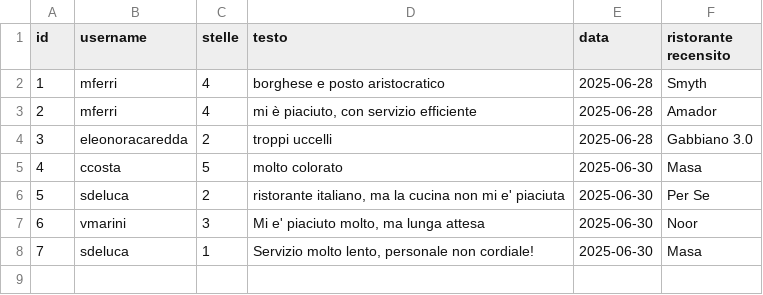
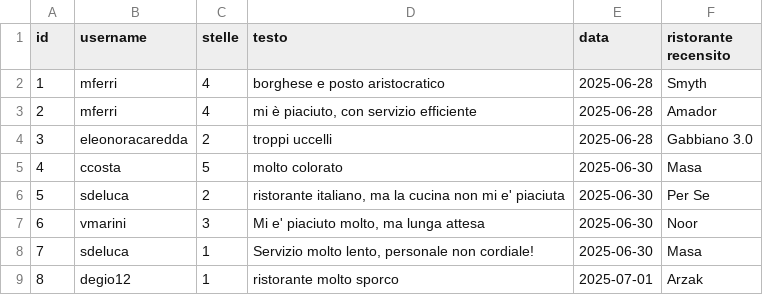
Before and after one commit to amukhinprog/theKnife, a CSV file: data/recensioni_ristoranti.csv, drawn as a sheet.

```diff
--- a/data/recensioni_ristoranti.csv
+++ b/data/recensioni_ristoranti.csv
@@ -8 +8,2 @@ id,username,stelle,testo,data,ristorante recensito
 7,sdeluca,1,"Servizio molto lento, personale non cordiale!",2025-06-30,Masa
+8,degio12,1,ristorante molto sporco,2025-07-01,Arzak
```
Also changed, not shown: data/utenti.csv, 6 other files.
